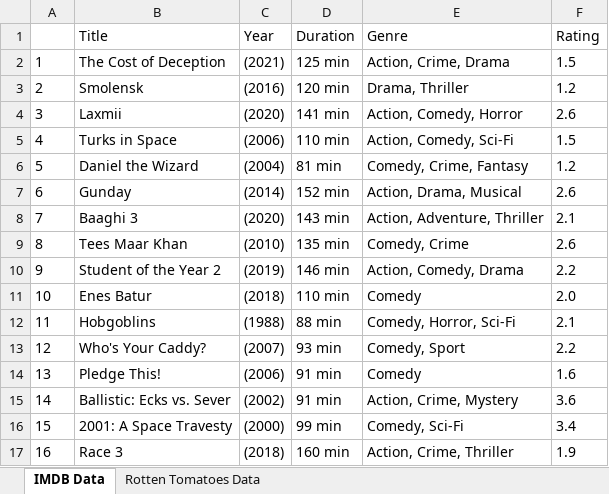
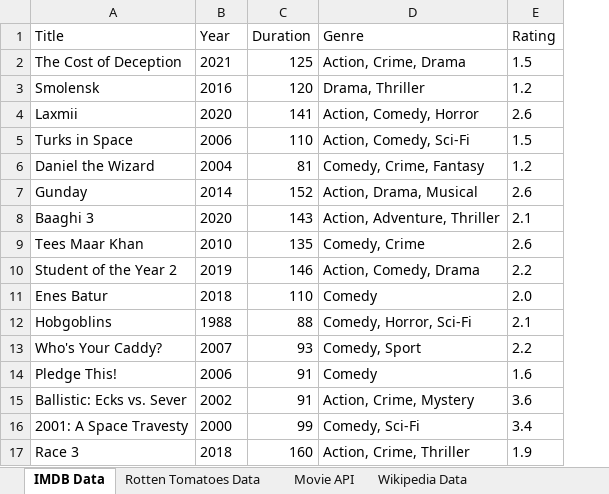
Before and after one commit to Kurtzm23/ISA401-FinalProject, an Excel workbook: Group_Project_Data.xlsx, sheet IMDB Data, drawn as a sheet; only a part is shown; values as stored, in another font and other column widths than the file's, no borders; removed rows and columns are numbered as before the commit, all else as after; the diff covers the shown part only; the diff names each change by its address in the sheet, - before the commit and + after, or states it on an @@ line.

```diff
--- a/Group_Project_Data.xlsx (sheet IMDB Data)
+++ b/Group_Project_Data.xlsx (sheet IMDB Data)
+sheet tab: Movie API
+sheet tab: Wikipedia Data
-column A, rows 2-17: 1 | 2 | 3 | 4 | 5 | 6 | 7 | 8 | 9 | 10 | 11 | 12 | 13 | 14 | 15 | 16
-B2 (Year): (2021)
+B2 (Year): 2021
-C2 (Duration): 125 min
+C2 (Duration): 125
-B3 (Year): (2016)
+B3 (Year): 2016
-C3 (Duration): 120 min
+C3 (Duration): 120
-B4 (Year): (2020)
+B4 (Year): 2020
-C4 (Duration): 141 min
+C4 (Duration): 141
-B5 (Year): (2006)
+B5 (Year): 2006
-C5 (Duration): 110 min
+C5 (Duration): 110
-B6 (Year): (2004)
+B6 (Year): 2004
-C6 (Duration): 81 min
+C6 (Duration): 81
-B7 (Year): (2014)
+B7 (Year): 2014
-C7 (Duration): 152 min
+C7 (Duration): 152
-B8 (Year): (2020)
+B8 (Year): 2020
-C8 (Duration): 143 min
+C8 (Duration): 143
-B9 (Year): (2010)
+B9 (Year): 2010
-C9 (Duration): 135 min
+C9 (Duration): 135
-B10 (Year): (2019)
+B10 (Year): 2019
-C10 (Duration): 146 min
+C10 (Duration): 146
-B11 (Year): (2018)
+B11 (Year): 2018
-C11 (Duration): 110 min
+C11 (Duration): 110
-B12 (Year): (1988)
+B12 (Year): 1988
-C12 (Duration): 88 min
+C12 (Duration): 88
-B13 (Year): (2007)
+B13 (Year): 2007
-C13 (Duration): 93 min
+C13 (Duration): 93
-B14 (Year): (2006)
+B14 (Year): 2006
-C14:C15 (Duration): 91 min
+C14:C15 (Duration): 91
-B15 (Year): (2002)
+B15 (Year): 2002
-B16 (Year): (2000)
+B16 (Year): 2000
-C16 (Duration): 99 min
+C16 (Duration): 99
-B17 (Year): (2018)
+B17 (Year): 2018
-C17 (Duration): 160 min
+C17 (Duration): 160
```
Also changed, not shown: 170 edited cells elsewhere in this sheet, sheet Rotten Tomatoes Data, 1 other file.
